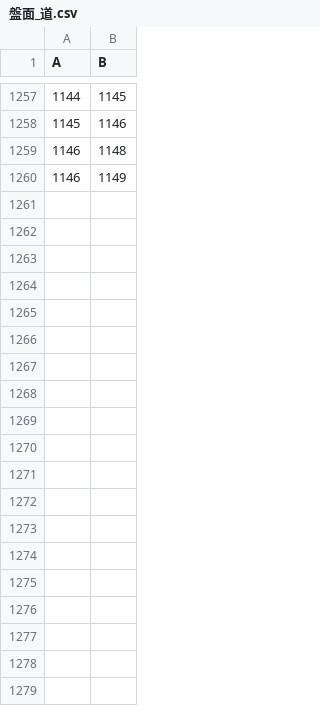
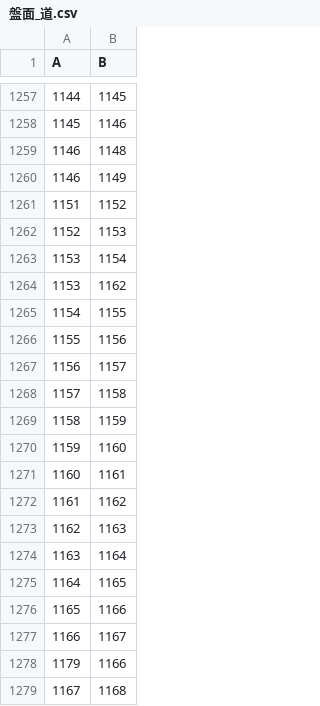
Before and after one commit to taro2368san-cyber/MYGAME, a CSV file: Assets/StreamingAssets/GameData/盤面_道.csv, drawn as a sheet; only a part is shown, gaps mark what is left out; the diff covers the shown part only.

```diff
--- a/Assets/StreamingAssets/GameData/盤面_道.csv
+++ b/Assets/StreamingAssets/GameData/盤面_道.csv
@@ -1260 +1260,20 @@
 "1146","1149"
+"1151","1152"
+"1152","1153"
+"1153","1154"
+"1153","1162"
+"1154","1155"
+"1155","1156"
+"1156","1157"
+"1157","1158"
+"1158","1159"
+"1159","1160"
+"1160","1161"
+"1161","1162"
+"1162","1163"
+"1163","1164"
+"1164","1165"
+"1165","1166"
+"1166","1167"
+"1179","1166"
+"1167","1168"
```
Also changed, not shown: 75 added rows elsewhere in this file, 25 other files.
